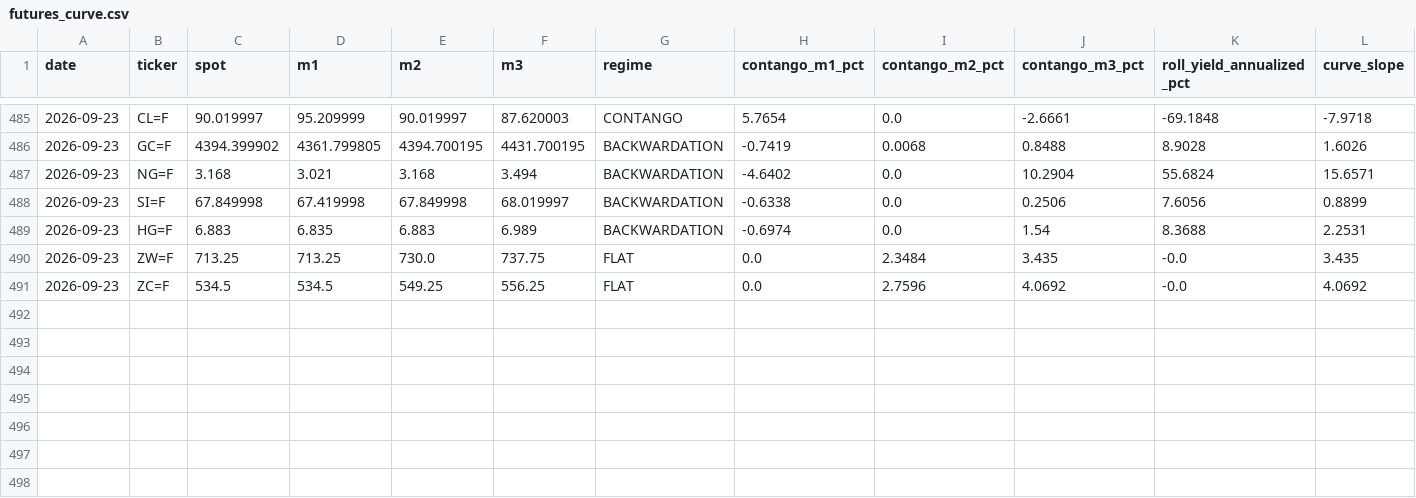
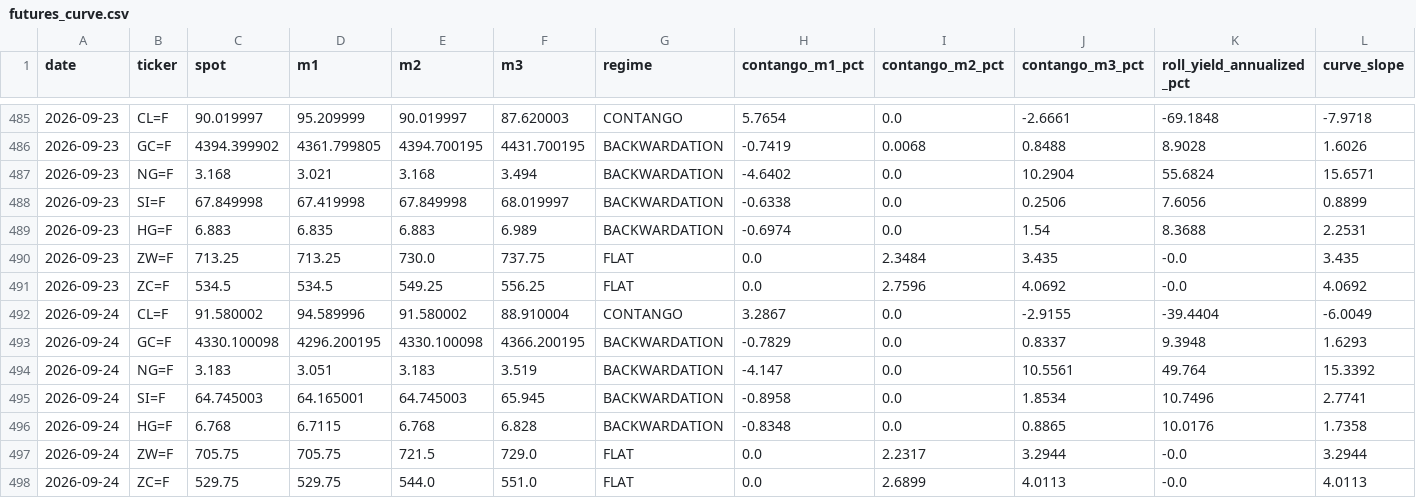
Before and after one commit to romankostin25-code/timecopilot-tracker, a CSV file: data/futures_curve.csv, drawn as a sheet; only a part is shown, gaps mark what is left out.

Commit message:
data: evening forecast 2026-09-24 01:05 UTC

```diff
--- a/data/futures_curve.csv
+++ b/data/futures_curve.csv
@@ -491 +491,8 @@ date,ticker,spot,m1,m2,m3,regime,contango_m1_pct,contango_m2_pct,contango_m3_pct
 2026-09-23,ZC=F,534.5,534.5,549.25,556.25,FLAT,0.0,2.7596,4.0692,-0.0,4.0692
+2026-09-24,CL=F,91.580002,94.589996,91.580002,88.910004,CONTANGO,3.2867,0.0,-2.9155,-39.4404,-6.0049
+2026-09-24,GC=F,4330.100098,4296.200195,4330.100098,4366.200195,BACKWARDATION,-0.7829,0.0,0.8337,9.3948,1.6293
+2026-09-24,NG=F,3.183,3.051,3.183,3.519,BACKWARDATION,-4.147,0.0,10.5561,49.764,15.3392
+2026-09-24,SI=F,64.745003,64.165001,64.745003,65.945,BACKWARDATION,-0.8958,0.0,1.8534,10.7496,2.7741
+2026-09-24,HG=F,6.768,6.7115,6.768,6.828,BACKWARDATION,-0.8348,0.0,0.8865,10.0176,1.7358
+2026-09-24,ZW=F,705.75,705.75,721.5,729.0,FLAT,0.0,2.2317,3.2944,-0.0,3.2944
+2026-09-24,ZC=F,529.75,529.75,544.0,551.0,FLAT,0.0,2.6899,4.0113,-0.0,4.0113
```
Also changed, not shown: data/macro_context.csv, data/price_history.csv, 8 other files.
